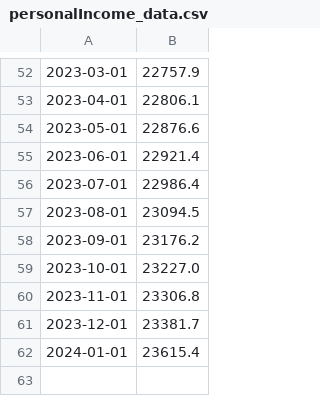
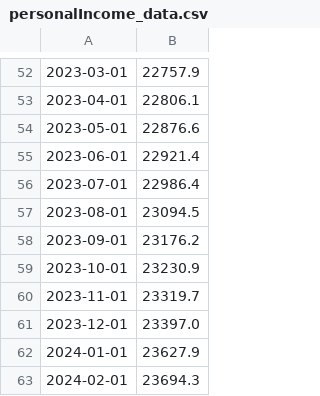
Before and after one commit to aapcssasha/Driver, a CSV file: data/personalIncome_data.csv, drawn as a sheet; only a part is shown, gaps mark what is left out.

```diff
--- a/data/personalIncome_data.csv
+++ b/data/personalIncome_data.csv
@@ -58,5 +58,6 @@
 2023-09-01,23176.2
-2023-10-01,23227.0
-2023-11-01,23306.8
-2023-12-01,23381.7
-2024-01-01,23615.4
+2023-10-01,23230.9
+2023-11-01,23319.7
+2023-12-01,23397.0
+2024-01-01,23627.9
+2024-02-01,23694.3
```
Also changed, not shown: data/savingRate_data.csv.
